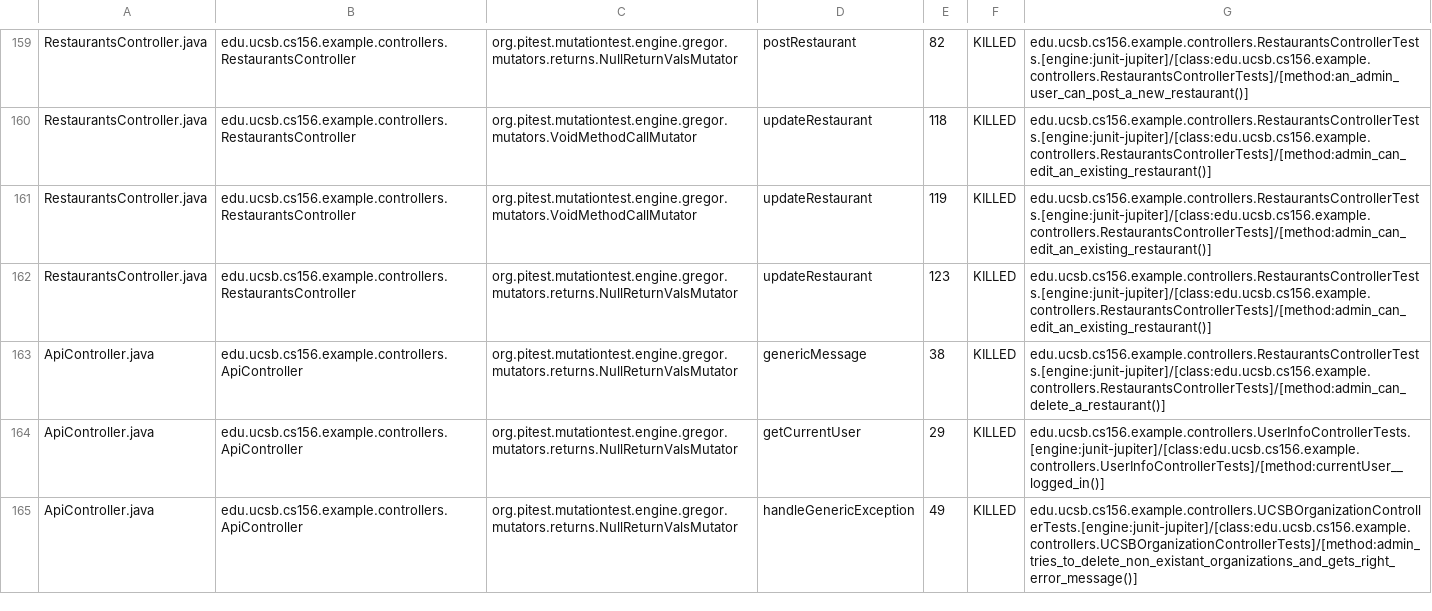
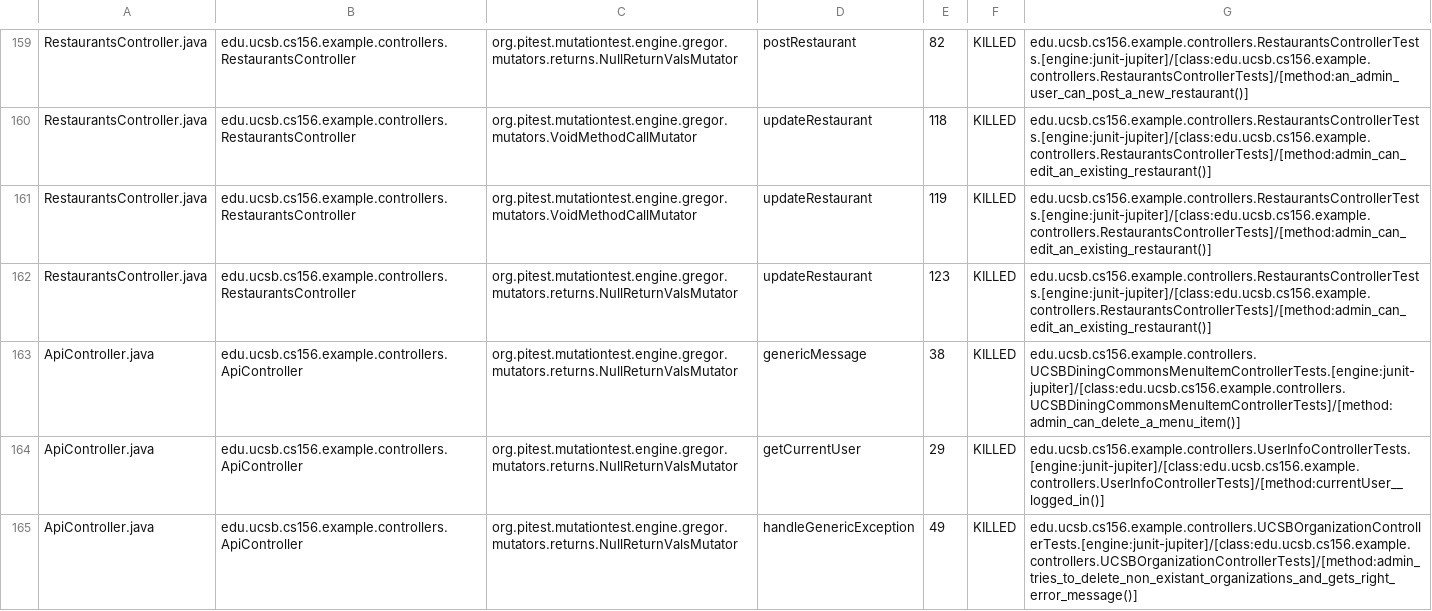
Before and after one commit to ucsb-cs156-f24/team02-f24-16, a CSV file: prs/128/pitest/mutations.csv, drawn as a sheet; only a part is shown, gaps mark what is left out.

Commit message:
Deploying to gh-pages from @ ucsb-cs156-f24/team02-f24-16@dfbe0ba23f19db44f92d05addb985210562de582 🚀

```diff
--- a/prs/128/pitest/mutations.csv
+++ b/prs/128/pitest/mutations.csv
@@ -162,3 +162,3 @@ RestaurantsController.java,edu.ucsb.cs156.example.controllers.RestaurantsControl
 RestaurantsController.java,edu.ucsb.cs156.example.controllers.RestaurantsController,org.pitest.mutationtest.engine.gregor.mutators.returns.NullReturnValsMutator,updateRestaurant,123,KILLED,edu.ucsb.cs156.example.controllers.RestaurantsControllerTests.[engine:junit-jupiter]/[class:edu.ucsb.cs156.example.controllers.RestaurantsControllerTests]/[method:admin_can_edit_an_existing_restaurant()]
-ApiController.java,edu.ucsb.cs156.example.controllers.ApiController,org.pitest.mutationtest.engine.gregor.mutators.returns.NullReturnValsMutator,genericMessage,38,KILLED,edu.ucsb.cs156.example.controllers.RestaurantsControllerTests.[engine:junit-jupiter]/[class:edu.ucsb.cs156.example.controllers.RestaurantsControllerTests]/[method:admin_can_delete_a_restaurant()]
+ApiController.java,edu.ucsb.cs156.example.controllers.ApiController,org.pitest.mutationtest.engine.gregor.mutators.returns.NullReturnValsMutator,genericMessage,38,KILLED,edu.ucsb.cs156.example.controllers.UCSBDiningCommonsMenuItemControllerTests.[engine:junit-jupiter]/[class:edu.ucsb.cs156.example.controllers.UCSBDiningCommonsMenuItemControllerTests]/[method:admin_can_delete_a_menu_item()]
 ApiController.java,edu.ucsb.cs156.example.controllers.ApiController,org.pitest.mutationtest.engine.gregor.mutators.returns.NullReturnValsMutator,getCurrentUser,29,KILLED,edu.ucsb.cs156.example.controllers.UserInfoControllerTests.[engine:junit-jupiter]/[class:edu.ucsb.cs156.example.controllers.UserInfoControllerTests]/[method:currentUser__logged_in()]
```
Also changed, not shown: 17 other files.
